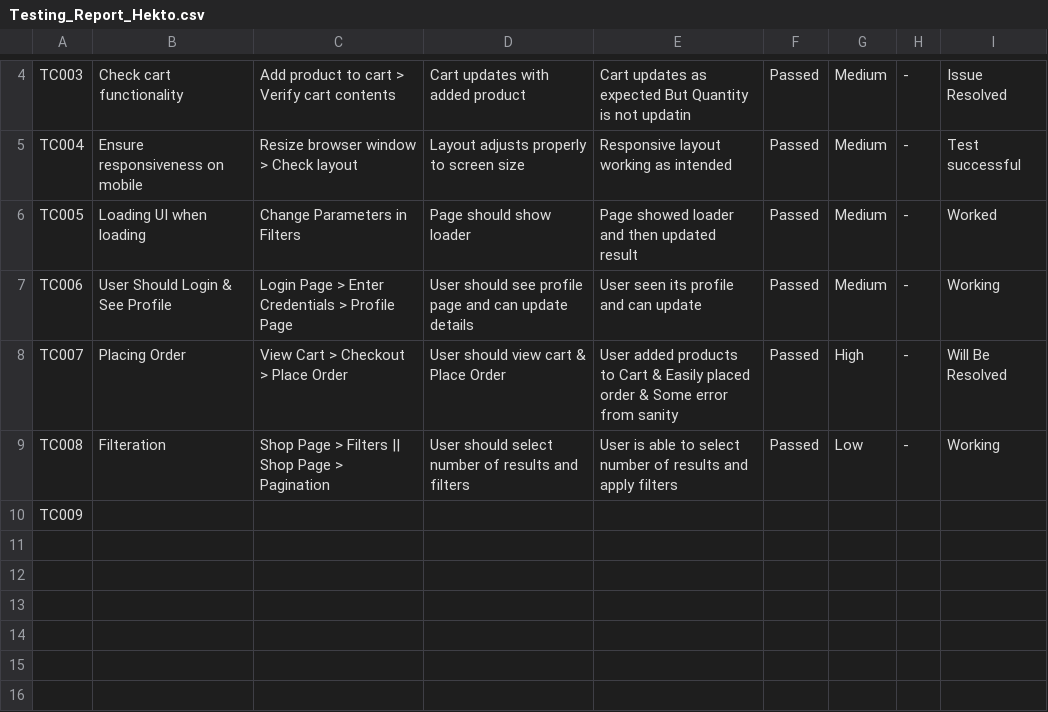
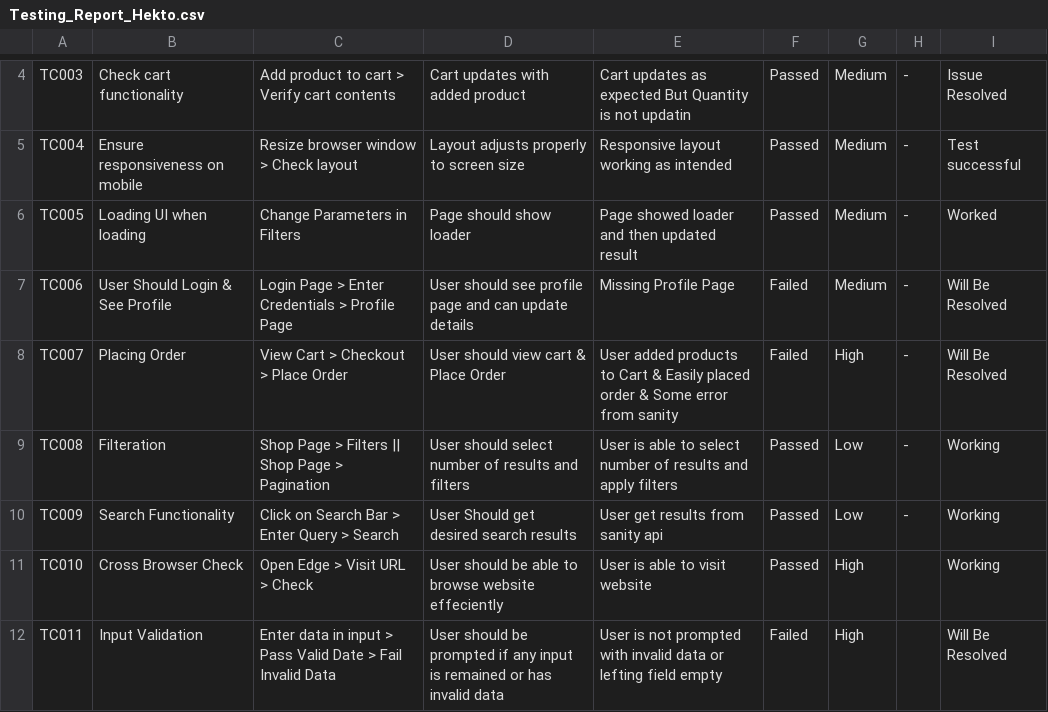
Before and after one commit to sarfarazunarr/hackathon_3, a CSV file: day5/Testing_Report_Hekto.csv, drawn as a sheet; only a part is shown, gaps mark what is left out.

```diff
--- a/day5/Testing_Report_Hekto.csv
+++ b/day5/Testing_Report_Hekto.csv
@@ -6,5 +6,7 @@ TC004,Ensure responsiveness on mobile,Resize browser window > Check layout,Layou
 TC005,Loading UI when loading,Change Parameters in Filters,Page should show loader ,Page showed loader and then updated result,Passed,Medium,-,Worked
-TC006,User Should Login & See Profile,Login Page > Enter Credentials > Profile Page,User should see profile page and can update details,User seen its profile and can update,Passed,Medium,-,Working
-TC007,Placing Order,View Cart > Checkout > Place Order,User should view cart & Place Order,User added products to Cart & Easily placed order & Some error from sanity,Passed,High,-,Will Be Resolved
+TC006,User Should Login & See Profile,Login Page > Enter Credentials > Profile Page,User should see profile page and can update details,Missing Profile Page,Failed,Medium,-,Will Be Resolved
+TC007,Placing Order,View Cart > Checkout > Place Order,User should view cart & Place Order,User added products to Cart & Easily placed order & Some error from sanity,Failed,High,-,Will Be Resolved
 TC008,Filteration,Shop Page > Filters || Shop Page > Pagination,User should select number of results and filters,User is able to select number of results and apply filters,Passed,Low,-,Working
-TC009,,,,,,,,
+TC009,Search Functionality,Click on Search Bar > Enter Query > Search,User Should get desired search results,User get results from sanity api ,Passed,Low,-,Working
+TC010,Cross Browser Check,Open Edge > Visit URL > Check,User should be able to browse website effeciently,User is able to visit website,Passed,High,,Working
+TC011,Input Validation,Enter data in input > Pass Valid Date > Fail Invalid Data,User should be prompted if any input is remained or has invalid data,User is not prompted with invalid data or lefting field empty,Failed,High,,Will Be Resolved
```
Also changed, not shown: 1 other file.
